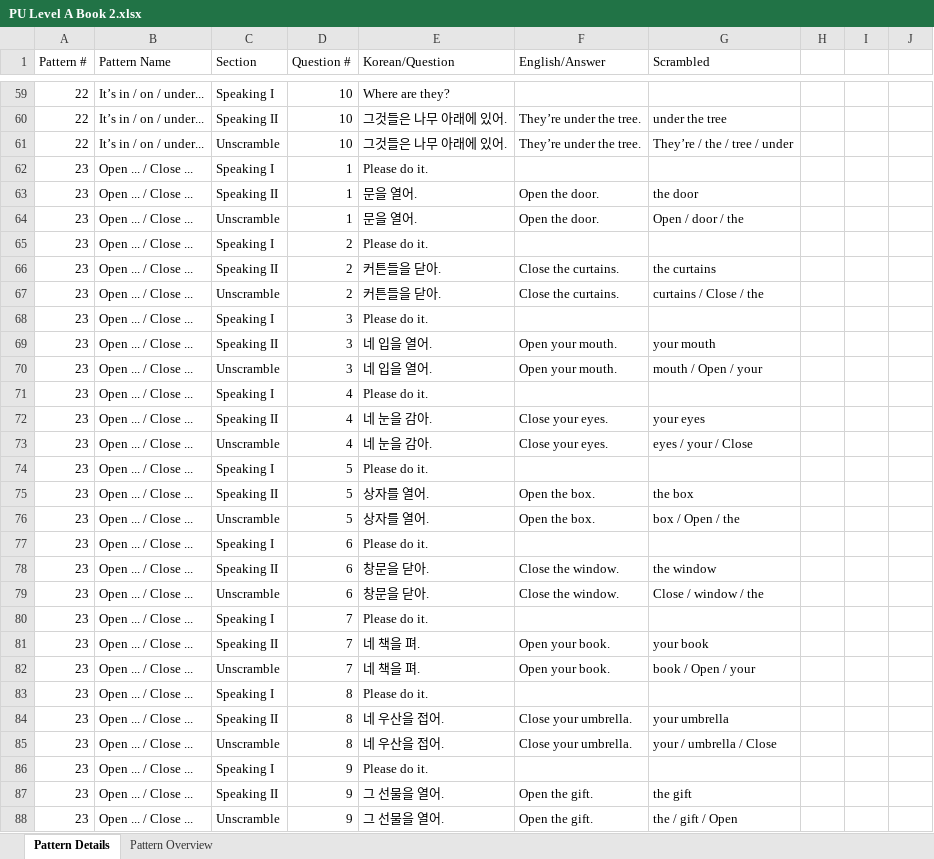
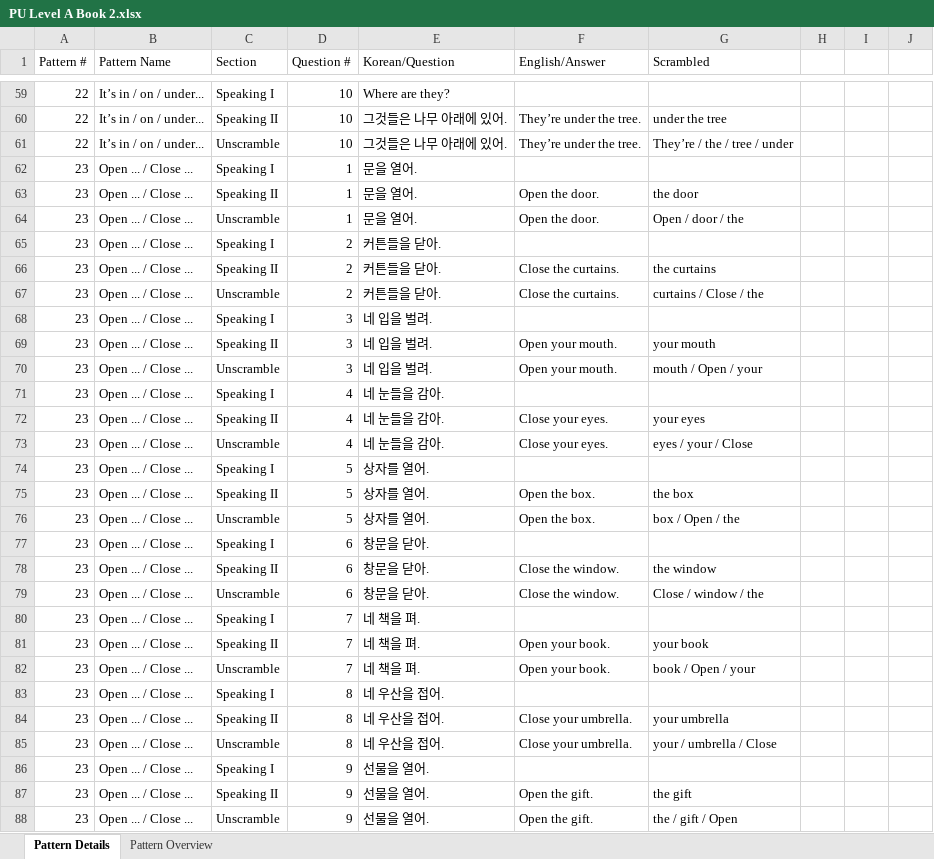
Before and after one commit to JustinJ90/Pattern_worksheet, an Excel workbook: databases/PU Level A Book 2.xlsx, sheet Pattern Details, drawn as a sheet; only a part is shown, gaps mark what is left out; values as stored, in another font and other column widths than the file's, no borders; the diff covers the shown part only; the diff names each change by its address in the sheet, - before the commit and + after, or states it on an @@ line.

```diff
--- a/databases/PU Level A Book 2.xlsx (sheet Pattern Details)
+++ b/databases/PU Level A Book 2.xlsx (sheet Pattern Details)
-E62 (Korean/Question): Please do it.
+E62 (Korean/Question): 문을 열어.
-E65 (Korean/Question): Please do it.
+E65 (Korean/Question): 커튼들을 닫아.
-E68 (Korean/Question): Please do it.
+E68 (Korean/Question): 네 입을 벌려.
-E69:E70 (Korean/Question): 네 입을 열어.
+E69:E70 (Korean/Question): 네 입을 벌려.
-E71 (Korean/Question): Please do it.
+E71 (Korean/Question): 네 눈들을 감아.
-E72:E73 (Korean/Question): 네 눈을 감아.
+E72:E73 (Korean/Question): 네 눈들을 감아.
-E74 (Korean/Question): Please do it.
+E74 (Korean/Question): 상자를 열어.
-E77 (Korean/Question): Please do it.
+E77 (Korean/Question): 창문을 닫아.
-E80 (Korean/Question): Please do it.
+E80 (Korean/Question): 네 책을 펴.
-E83 (Korean/Question): Please do it.
+E83 (Korean/Question): 네 우산을 접어.
-E86 (Korean/Question): Please do it.
+E86 (Korean/Question): 선물을 열어.
-E87:E88 (Korean/Question): 그 선물을 열어.
+E87:E88 (Korean/Question): 선물을 열어.
```
Also changed, not shown: 30 added rows, 30 removed rows and 119 edited cells elsewhere in this sheet, databases/PU Level B Book 1.xlsx, databases/PU Level B Book 2.xlsx, 2 other files.
